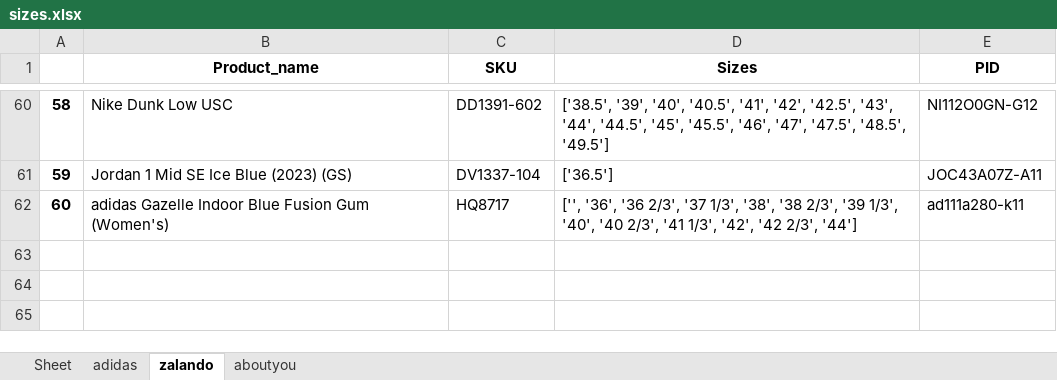
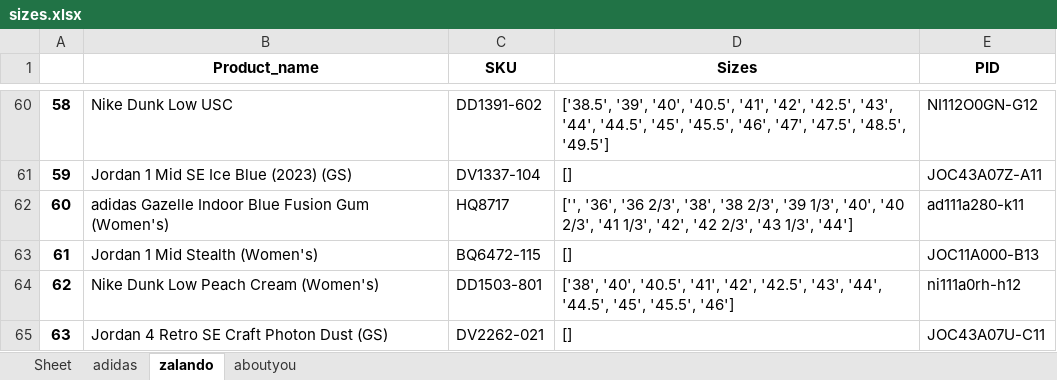
Before and after one commit to nudam00/BestSizeChecker, an Excel workbook: output/sizes.xlsx, sheet zalando, drawn as a sheet; only a part is shown, gaps mark what is left out; values as stored, in another font and other column widths than the file's, no borders; the diff covers the shown part only; the diff names each change by its address in the sheet, - before the commit and + after, or states it on an @@ line.

```diff
--- a/output/sizes.xlsx (sheet zalando)
+++ b/output/sizes.xlsx (sheet zalando)
-D61 (Sizes): ['36.5']
+D61 (Sizes): []
-D62 (Sizes): …'36 2/3', '37 1/3', '38', '38 2/3', '39 1/3', '40', '40 2/3', '41 1/3', '42', '42 2/3', '44']
+D62 (Sizes): …'36 2/3', '38', '38 2/3', '39 1/3', '40', '40 2/3', '41 1/3', '42', '42 2/3', '43 1/3', '44']
+row 63: 61 | Jordan 1 Mid Stealth (Women's) | BQ6472-115 | [] | JOC11A000-B13
+row 64: 62 | Nike Dunk Low Peach Cream (Women's) | DD1503-801 | ['38', '40', '40.5', '41', '42', '42.5', '43', '44', '44.5', '45', '45.5', '46'] | ni111a0rh-h12
+row 65: 63 | Jordan 4 Retro SE Craft Photon Dust (GS) | DV2262-021 | [] | JOC43A07U-C11
```
Also changed, not shown: 30 edited cells elsewhere in this sheet, sheet aboutyou, sheet adidas, input/sneakers.xlsx, 3 other files.
